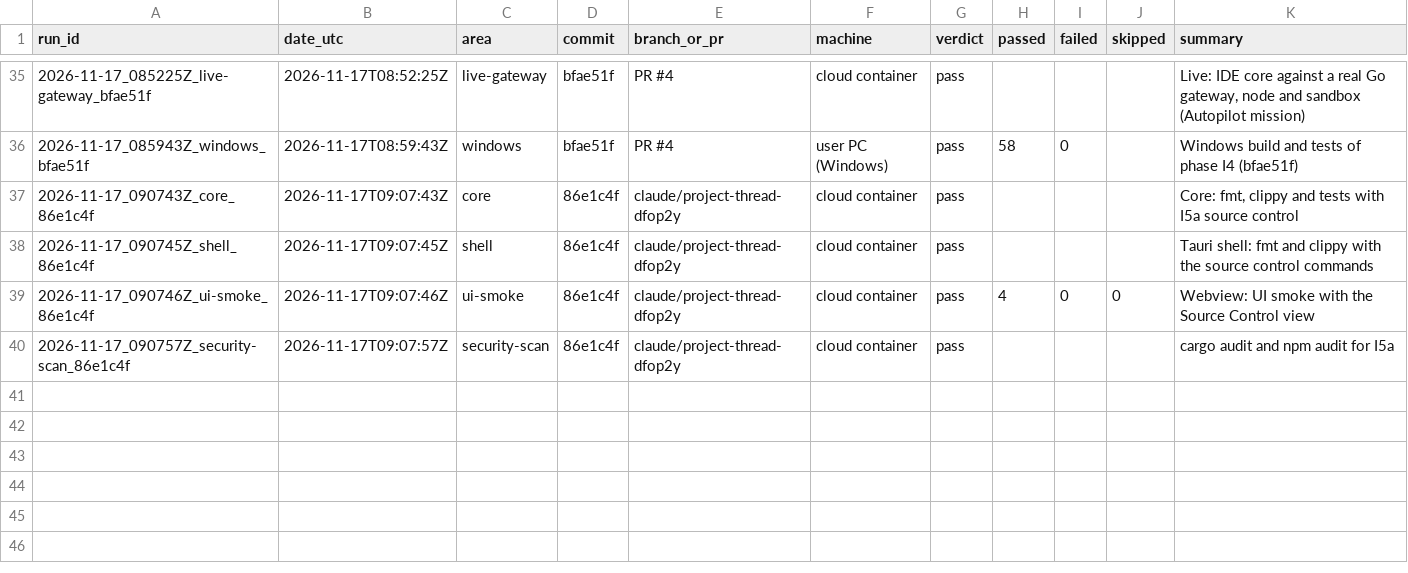
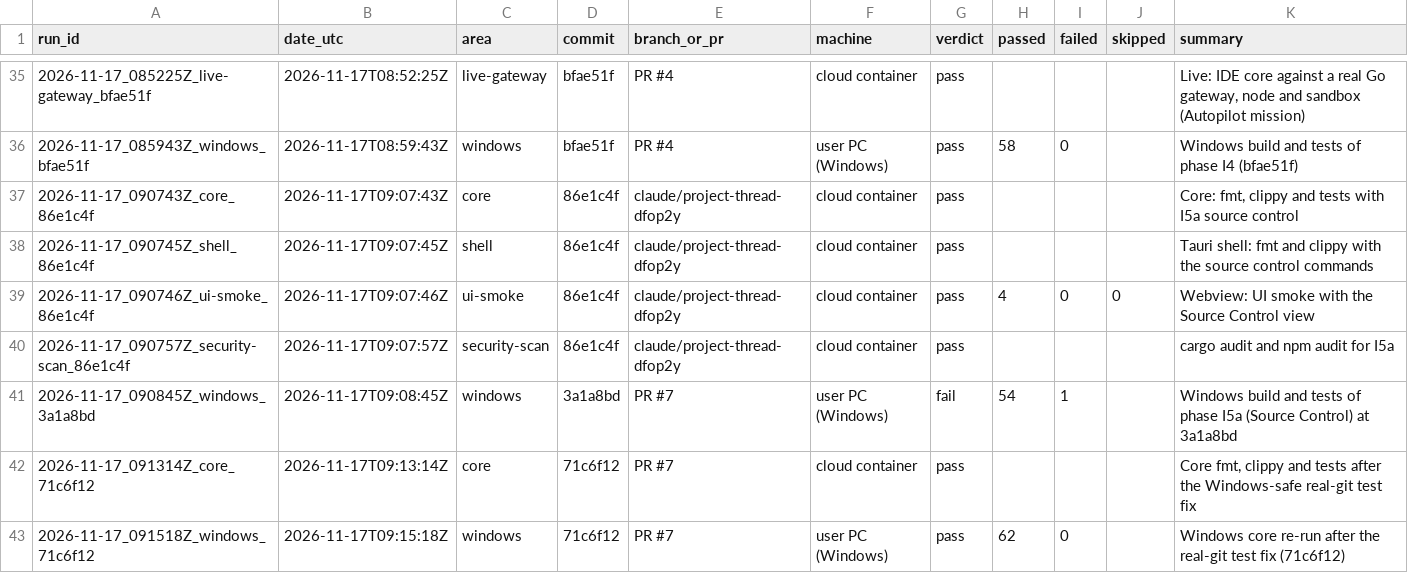
Before and after one commit to Shatoshinakamoto/P2P-AI-IDE, a CSV file: HistoryTest/INDEX.csv, drawn as a sheet; only a part is shown, gaps mark what is left out; the diff names each change by its address in the sheet, - before the commit and + after, or states it on an @@ line.

```diff
--- a/HistoryTest/INDEX.csv
+++ b/HistoryTest/INDEX.csv
+row 41: 2026-11-17_090845Z_windows_3a1a8bd | 2026-11-17T09:08:45Z | windows | 3a1a8bd | PR #7 | user PC (Windows) | fail | 54 | 1 |  | Windows build and tests of phase I5a (Source Control) at 3a1a8bd
+row 42: 2026-11-17_091314Z_core_71c6f12 | 2026-11-17T09:13:14Z | core | 71c6f12 | PR #7 | cloud container | pass |  |  |  | Core fmt, clippy and tests after the Windows-safe real-git test fix
+row 43: 2026-11-17_091518Z_windows_71c6f12 | 2026-11-17T09:15:18Z | windows | 71c6f12 | PR #7 | user PC (Windows) | pass | 62 | 0 |  | Windows core re-run after the real-git test fix (71c6f12)
```
Also changed, not shown: 22 other files.
